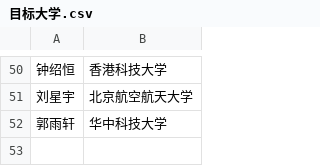
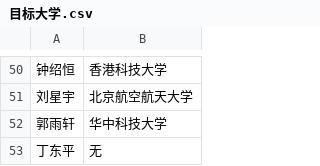
Before and after one commit to limuy2022/collage_admission_template, a CSV file: 目标大学.csv, drawn as a sheet; only a part is shown, gaps mark what is left out; the diff names each change by its address in the sheet, - before the commit and + after, or states it on an @@ line.

```diff
--- a/目标大学.csv
+++ b/目标大学.csv
+row 53: 丁东平 | 无
```
Also changed, not shown: 1 other file.
